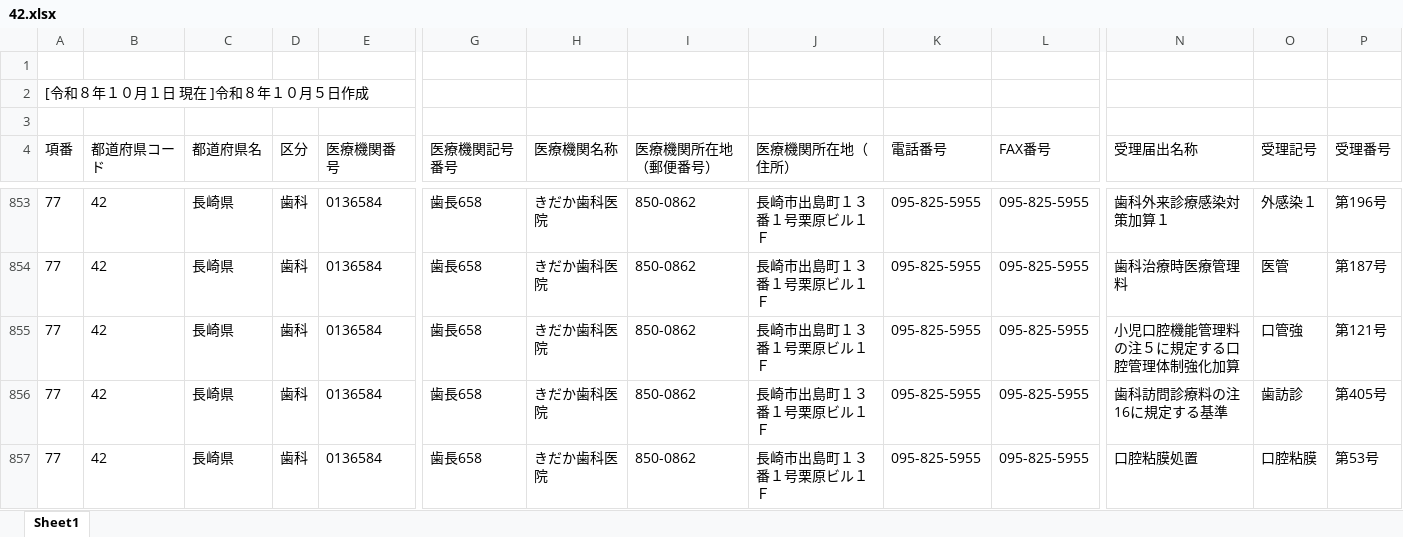
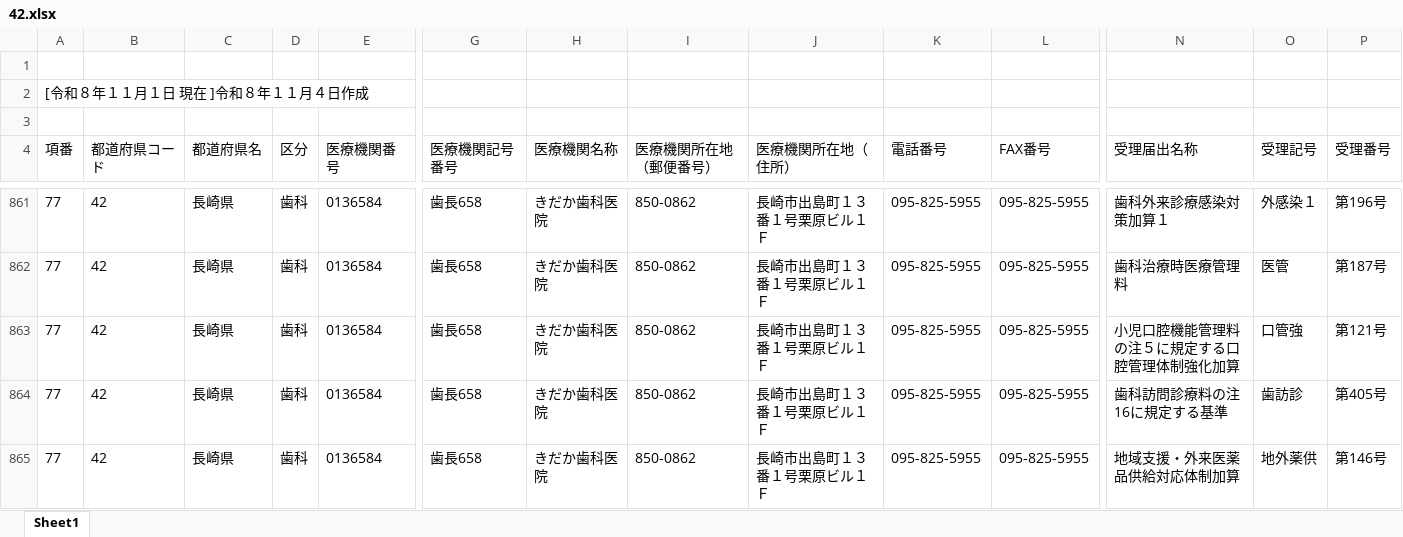
Before and after one commit to savastaro-ship-it/osaka-shika-shisetukijyun-dashboard, an Excel workbook: data/source/42.xlsx, sheet Sheet1, drawn as a sheet; only a part is shown, gaps mark what is left out; the shorter side is filled out with more unchanged rows; values as stored, in another font and other column widths than the file's, no borders; rows hold the shown columns only; the diff covers the shown part only; the diff names each change by its address in the sheet, - before the commit and + after, or states it on an @@ line.

```diff
--- a/data/source/42.xlsx (sheet Sheet1)
+++ b/data/source/42.xlsx (sheet Sheet1)
-A2 (項番): [令和８年１０月１日 現在 ]令和８年１０月５日作成
+A2 (項番): [令和８年１１月１日 現在 ]令和８年１１月４日作成
+row 865: 77 | 42 | 長崎県 | 歯科 | 0136584 | 歯長658 | きだか歯科医院 | 850-0862 | 長崎市出島町１３番１号栗原ビル１Ｆ | 095-825-5955 | 095-825-5955 | 地域支援・外来医薬品供給対応体制加算 | 地外薬供 | 第146号
```
Also changed, not shown: 40 added rows and 44 edited cells elsewhere in this sheet, data/source/41.xlsx, data/source/43.xlsx, 24 other files.
